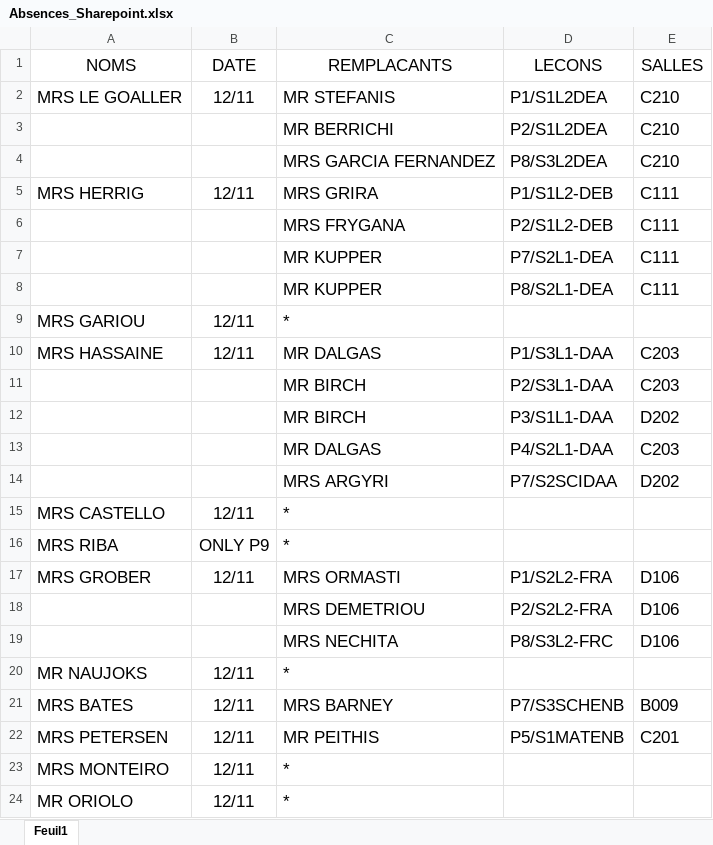
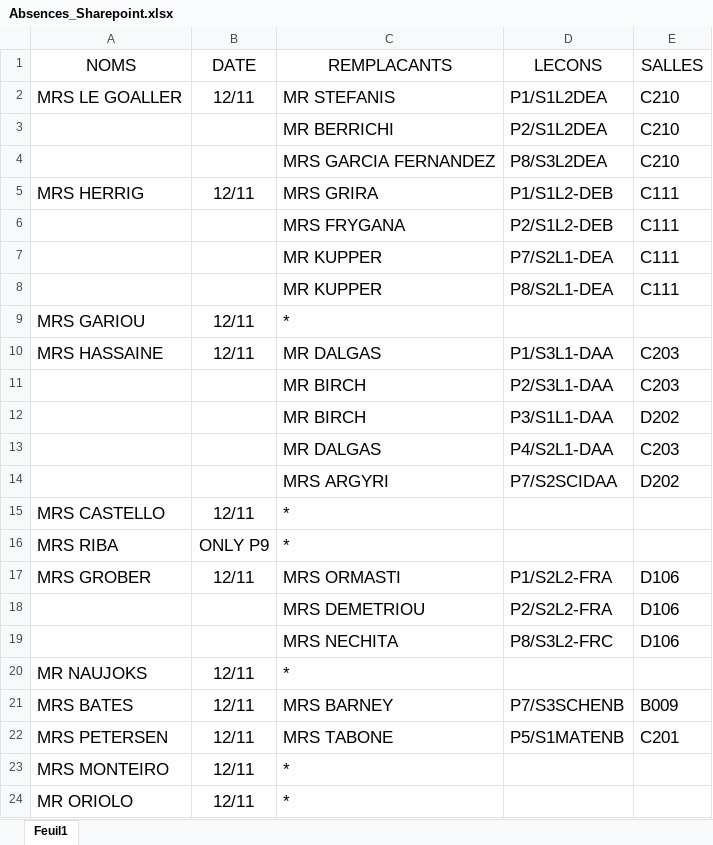
Before and after one commit to MAM-ICT-ADMIN/absences-sec, an Excel workbook: Absences_Sharepoint.xlsx, sheet Feuil1, drawn as a sheet; values as stored, in another font and other column widths than the file's, no borders; the diff names each change by its address in the sheet, - before the commit and + after, or states it on an @@ line.

Commit message:
MAJ absences 2026-11-12 08:30

```diff
--- a/Absences_Sharepoint.xlsx (sheet Feuil1)
+++ b/Absences_Sharepoint.xlsx (sheet Feuil1)
-C22 (REMPLACANTS): MR PEITHIS
+C22 (REMPLACANTS): MRS TABONE
```
